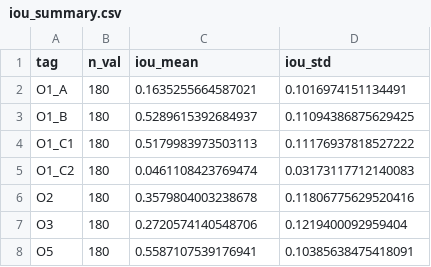
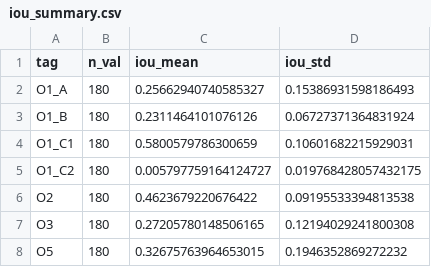
Before and after one commit to z992907759/Deep_Learning_projet, a CSV file: outputs/runs/IOU_STATS/iou_summary.csv, drawn as a sheet.

```diff
--- a/outputs/runs/IOU_STATS/iou_summary.csv
+++ b/outputs/runs/IOU_STATS/iou_summary.csv
@@ -1,8 +1,8 @@
 tag,n_val,iou_mean,iou_std
-O1_A,180,0.1635255664587021,0.1016974151134491
-O1_B,180,0.5289615392684937,0.11094386875629425
-O1_C1,180,0.5179983973503113,0.11176937818527222
-O1_C2,180,0.0461108423769474,0.03173117712140083
-O2,180,0.3579804003238678,0.11806775629520416
-O3,180,0.2720574140548706,0.1219400092959404
-O5,180,0.5587107539176941,0.10385638475418091
+O1_A,180,0.25662940740585327,0.15386931598186493
+O1_B,180,0.2311464101076126,0.06727371364831924
+O1_C1,180,0.5800579786300659,0.10601682215929031
+O1_C2,180,0.005797759164124727,0.019768428057432175
+O2,180,0.4623679220676422,0.09195533394813538
+O3,180,0.27205780148506165,0.12194029241800308
+O5,180,0.32675763964653015,0.1946352869272232
```
Also changed, not shown: outputs/runs/O1_A/metrics.csv, outputs/runs/O1_B/metrics.csv, 45 other files.
